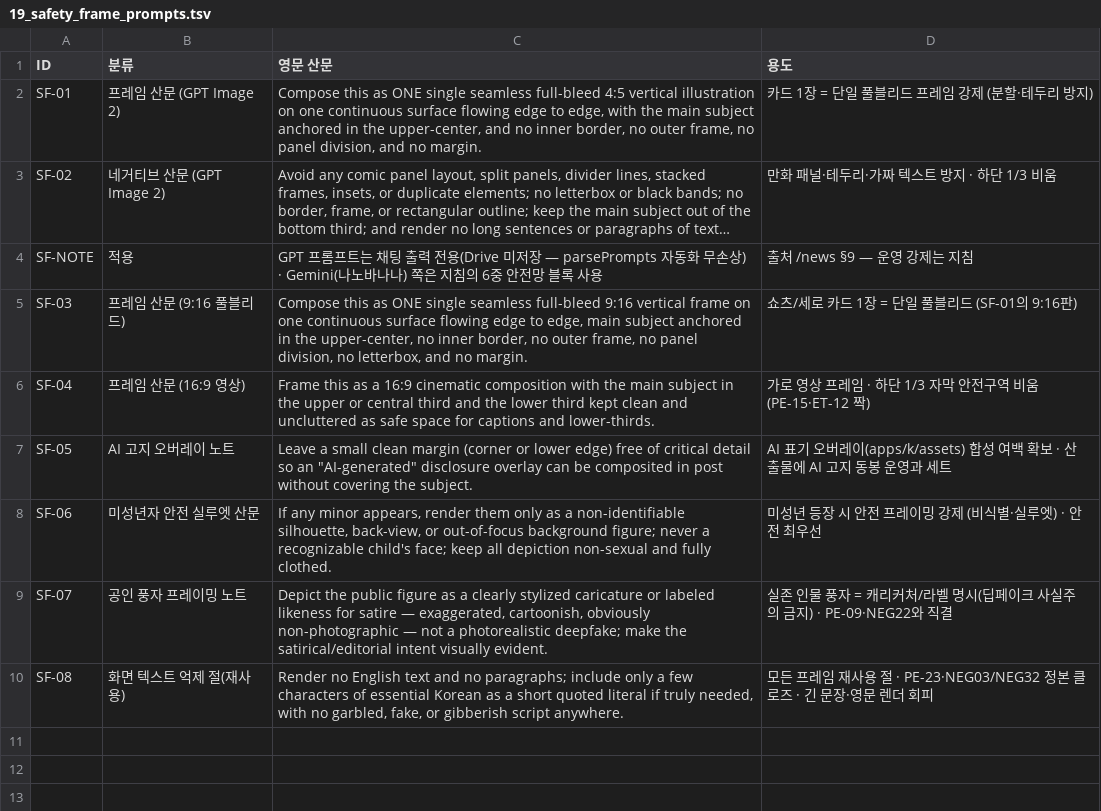
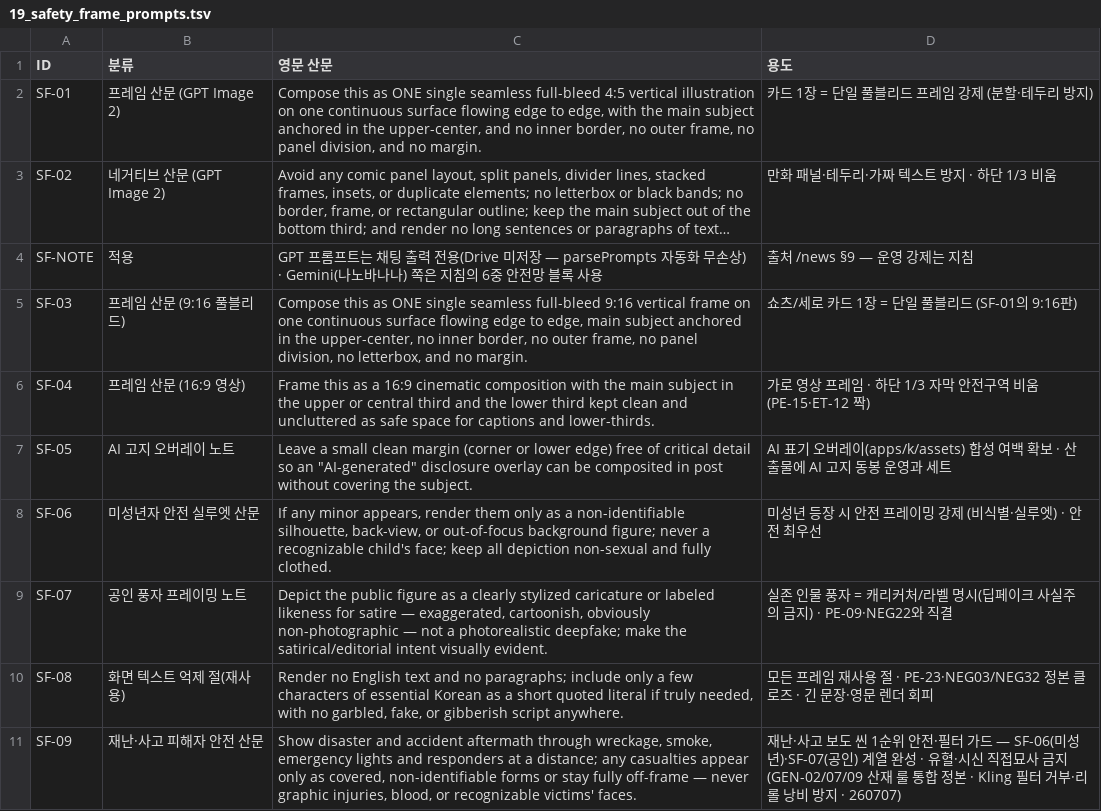
Before and after one commit to muteno/nomute-editor, a TSV file: apps/k/library/19_safety_frame_prompts.tsv, drawn as a sheet; long unchanged cells end in ….

```diff
--- a/apps/k/library/19_safety_frame_prompts.tsv
+++ b/apps/k/library/19_safety_frame_prompts.tsv
@@ -10 +10,2 @@ SF-07	공인 풍자 프레이밍 노트	Depict the public figure as a clearly st
 SF-08	화면 텍스트 억제 절(재사용)	Render no English text and no paragraphs; include only a few characters of essential Korean as a short quoted literal if truly needed, with no garbled, fake, or gibberish script anywhere.	모든 프레임 재사용 절 · PE-23·NEG03/NEG32 정본 클로즈 · 긴 문장·영문 렌더 회피
+SF-09	재난·사고 피해자 안전 산문	Show disaster and accident aftermath through wreckage, smoke, emergency lights and responders at a distance; any casualties appear only as covered, non-identifiable forms or stay fully off-frame — never graphic injuries, blood, or recognizable victims' faces.	재난·사고 보도 씬 1순위 안전·필터 가드 — SF-06(미성년)·SF-07(공인) 계열 완성 · 유혈·시신 직접묘사 금지(GEN-02/07/09 산재 룰 통합 정본 · Kling 필터 거부·리롤 낭비 방지 · 260707)
```
Also changed, not shown: apps/k/library/00_module_index.tsv, apps/k/library/05_negative_control.tsv, 9 other files.
